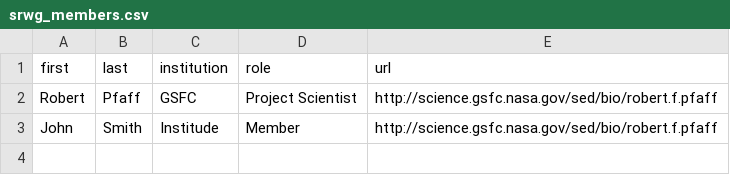
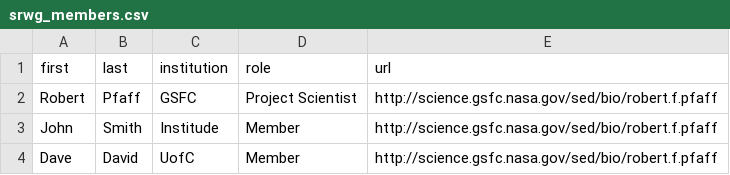
Before and after one commit to smartin41/NASA-rocket-science.github.io, a CSV file: _data/srwg_members.csv, drawn as a sheet; the diff names each change by its address in the sheet, - before the commit and + after, or states it on an @@ line.

Commit message:
test

```diff
--- a/_data/srwg_members.csv
+++ b/_data/srwg_members.csv
+row 4: Dave | David | UofC | Member | http://science.gsfc.nasa.gov/sed/bio/robert.f.pfaff
```
